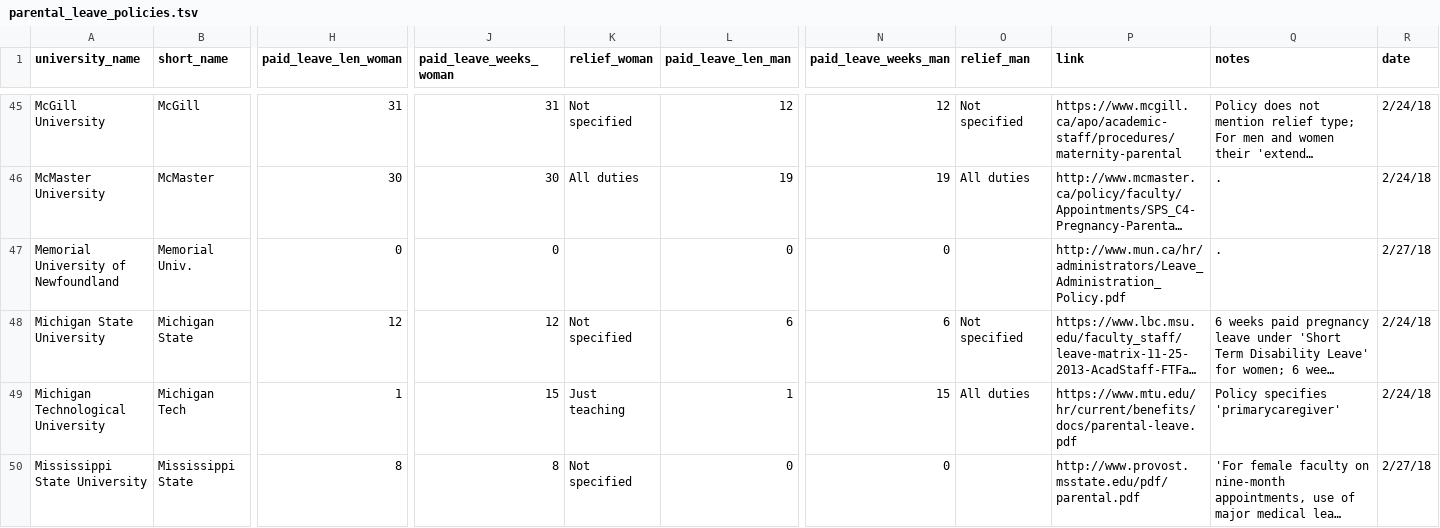
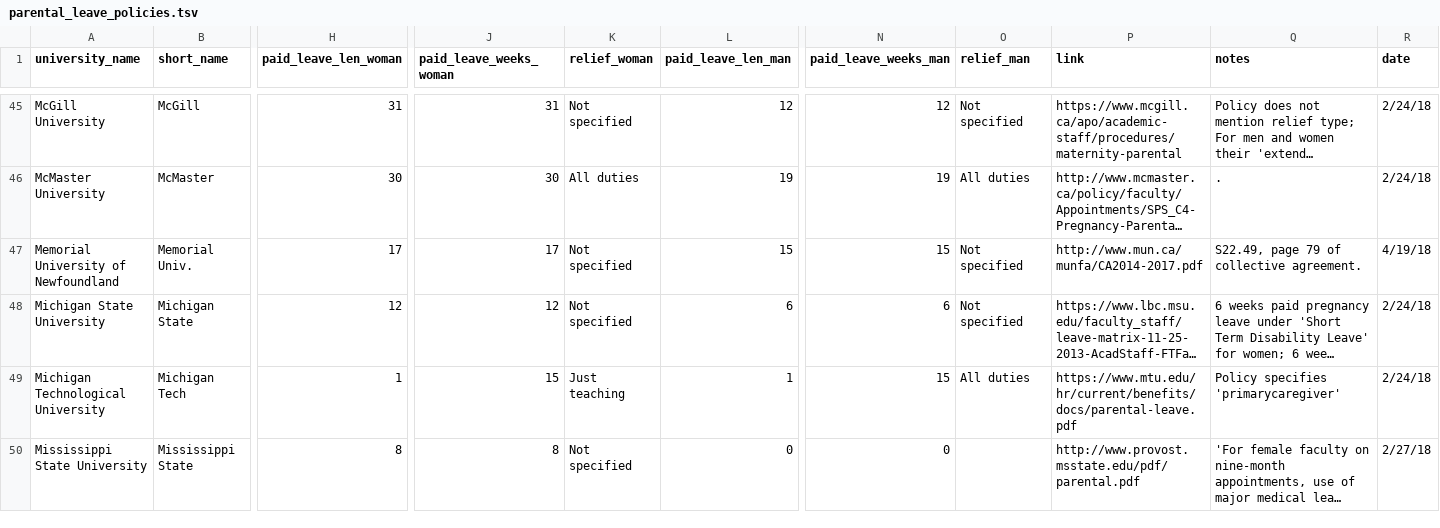
Before and after one commit to aaronclauset/parental-leave, a TSV file: parental_leave_policies.tsv, drawn as a sheet; only a part is shown, gaps mark what is left out; long unchanged cells end in …; the diff names each change by its address in the sheet, - before the commit and + after, or states it on an @@ line.

Commit message:
Correction: Memorial Univ. to 17w/15w.

```diff
--- a/parental_leave_policies.tsv
+++ b/parental_leave_policies.tsv
-H47 (paid_leave_len_woman): 0
+H47 (paid_leave_len_woman): 17
-J47 (paid_leave_weeks_woman): 0
+J47 (paid_leave_weeks_woman): 17
-K47 (relief_woman): (empty)
+K47 (relief_woman): Not specified
-L47 (paid_leave_len_man): 0
+L47 (paid_leave_len_man): 15
-N47 (paid_leave_weeks_man): 0
+N47 (paid_leave_weeks_man): 15
-O47 (relief_man): (empty)
+O47 (relief_man): Not specified
-P47 (link): http://www.mun.ca/hr/administrators/Leave_Administration_Policy.pdf
+P47 (link): http://www.mun.ca/munfa/CA2014-2017.pdf
-Q47 (notes): .
+Q47 (notes): S22.49, page 79 of collective agreement.
-R47 (date): 2/27/18
+R47 (date): 4/19/18
```
